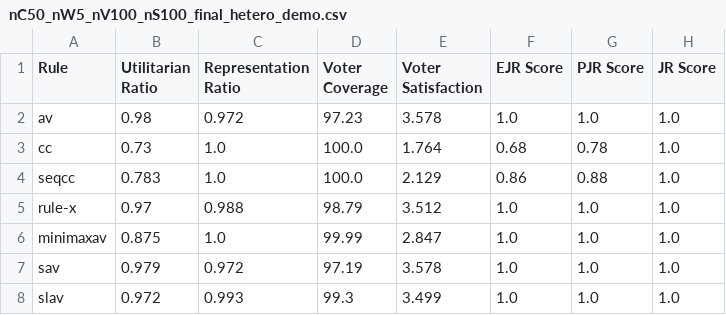
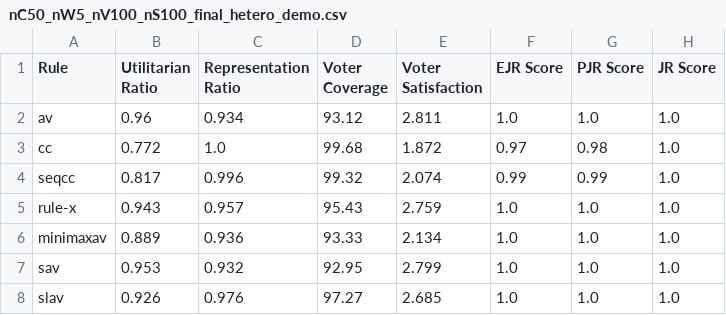
Before and after one commit to kanav-mehra/deliberation-voting, a CSV file: soc/results/nC50_nW5_nV100_nS100_final_hetero_demo.csv, drawn as a sheet; only a part is shown; the diff covers the shown part only.

```diff
--- a/soc/results/nC50_nW5_nV100_nS100_final_hetero_demo.csv
+++ b/soc/results/nC50_nW5_nV100_nS100_final_hetero_demo.csv
@@ -1,8 +1,8 @@
 Rule,Utilitarian Ratio,Representation Ratio,Voter Coverage,Voter Satisfaction,EJR Score,PJR Score,JR Score
-av,0.98,0.972,97.23,3.578,1.0,1.0,1.0
-cc,0.73,1.0,100.0,1.764,0.68,0.78,1.0
-seqcc,0.783,1.0,100.0,2.129,0.86,0.88,1.0
-rule-x,0.97,0.988,98.79,3.512,1.0,1.0,1.0
-minimaxav,0.875,1.0,99.99,2.847,1.0,1.0,1.0
-sav,0.979,0.972,97.19,3.578,1.0,1.0,1.0
-slav,0.972,0.993,99.3,3.499,1.0,1.0,1.0
+av,0.96,0.934,93.12,2.811,1.0,1.0,1.0
+cc,0.772,1.0,99.68,1.872,0.97,0.98,1.0
+seqcc,0.817,0.996,99.32,2.074,0.99,0.99,1.0
+rule-x,0.943,0.957,95.43,2.759,1.0,1.0,1.0
+minimaxav,0.889,0.936,93.33,2.134,1.0,1.0,1.0
+sav,0.953,0.932,92.95,2.799,1.0,1.0,1.0
+slav,0.926,0.976,97.27,2.685,1.0,1.0,1.0
```
Also changed, not shown: 24 edited cells elsewhere in this file, soc/results/nC50_nW5_nV100_nS100_final_homo_demo.csv, soc/results/nC50_nW5_nV100_nS100_final_random.csv, 6 other files.
